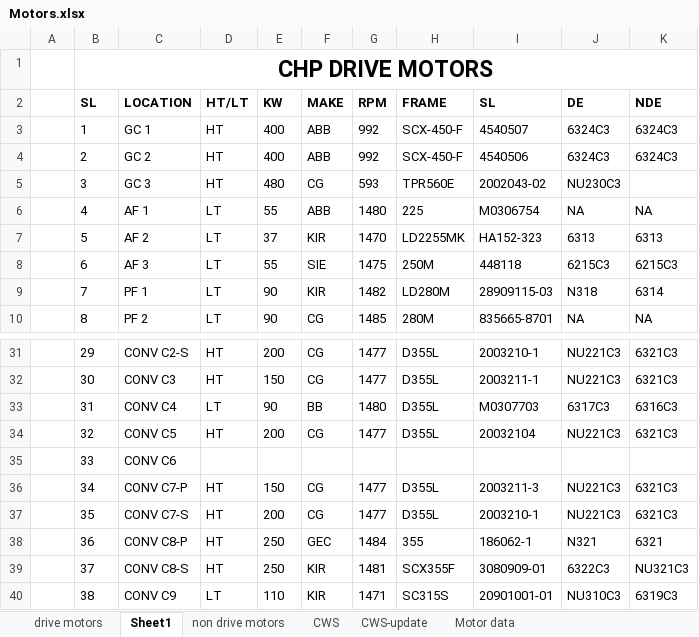
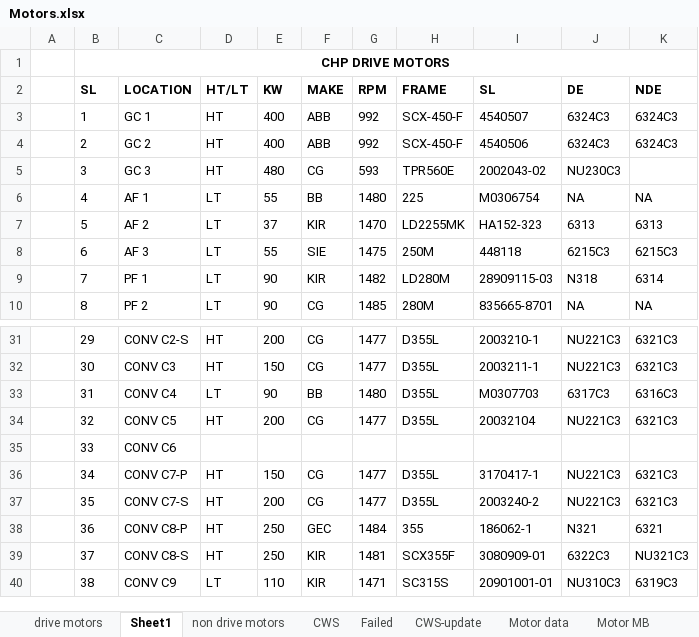
Before and after one commit to sushant4032/CHP, an Excel workbook: Reports/Motors/Motors.xlsx, sheet Sheet1, drawn as a sheet; only a part is shown, gaps mark what is left out; values as stored, in another font and other column widths than the file's, no borders; conditional formats not drawn; the diff names each change by its address in the sheet, - before the commit and + after, or states it on an @@ line.

Commit message:
Motor status update

```diff
--- a/Reports/Motors/Motors.xlsx (sheet Sheet1)
+++ b/Reports/Motors/Motors.xlsx (sheet Sheet1)
+sheet tab: Failed
+sheet tab: Motor MB
@@ B1 text size: smaller @@
-F6 (MAKE): ABB
+F6 (MAKE): BB
-I36 (SL): 2003211-3
+I36 (SL): 3170417-1
-I37 (SL): 2003210-1
+I37 (SL): 2003240-2
```
Also changed, not shown: sheet CWS, sheet drive motors, sheet CWS-update, Reports/CHP-study/chp-equips.xlsx, Reports/CHP-study/chp-manpower.xlsx, 11 other files.
